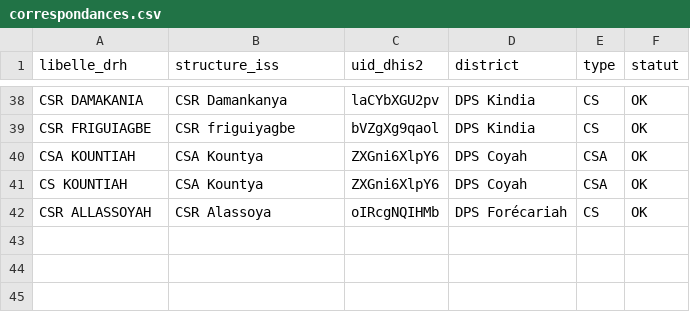
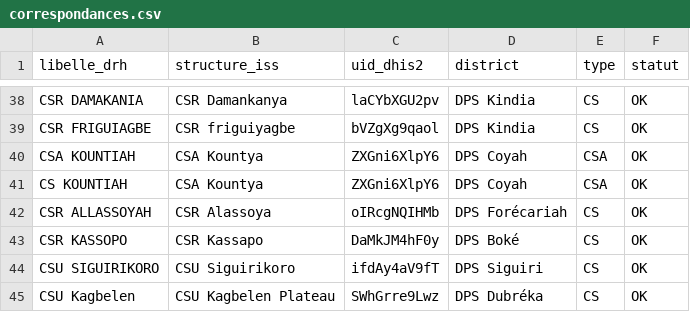
Before and after one commit to didate/iss-dashboard, a CSV file: backend/internal/drh/seed/correspondances.csv, drawn as a sheet; only a part is shown, gaps mark what is left out; the diff names each change by its address in the sheet, - before the commit and + after, or states it on an @@ line.

```diff
--- a/backend/internal/drh/seed/correspondances.csv
+++ b/backend/internal/drh/seed/correspondances.csv
+row 43: CSR KASSOPO | CSR Kassapo | DaMkJM4hF0y | DPS Boké | CS | OK
+row 44: CSU SIGUIRIKORO | CSU Siguirikoro | ifdAy4aV9fT | DPS Siguiri | CS | OK
+row 45: CSU Kagbelen | CSU Kagbelen Plateau | SWhGrre9Lwz | DPS Dubréka | CS | OK
```
Also changed, not shown: 4 other files.
